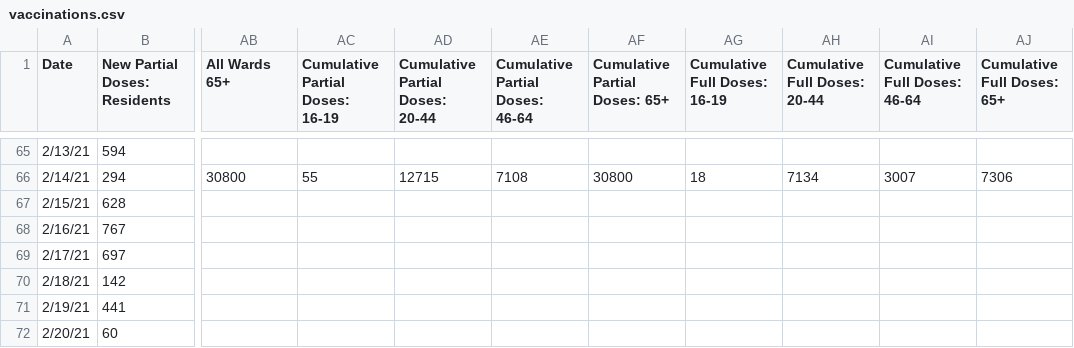
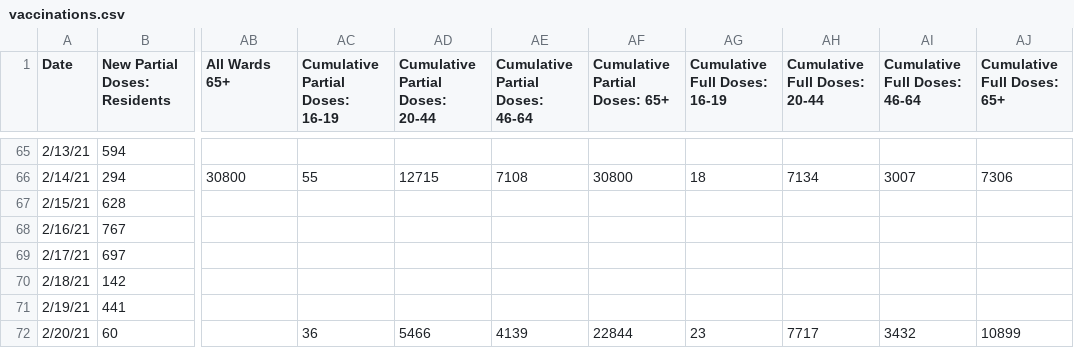
Before and after one commit to rstahlin/rstahlin.github.io, a CSV file: vaccinations.csv, drawn as a sheet; only a part is shown, gaps mark what is left out; the diff names each change by its address in the sheet, - before the commit and + after, or states it on an @@ line.

```diff
--- a/vaccinations.csv
+++ b/vaccinations.csv
-AC72 (Cumulative Partial Doses: 16-19): (empty)
+AC72 (Cumulative Partial Doses: 16-19): 36
-AD72 (Cumulative Partial Doses: 20-44): (empty)
+AD72 (Cumulative Partial Doses: 20-44): 5466
-AE72 (Cumulative Partial Doses: 46-64): (empty)
+AE72 (Cumulative Partial Doses: 46-64): 4139
-AF72 (Cumulative Partial Doses: 65+): (empty)
+AF72 (Cumulative Partial Doses: 65+): 22844
-AG72 (Cumulative Full Doses: 16-19): (empty)
+AG72 (Cumulative Full Doses: 16-19): 23
-AH72 (Cumulative Full Doses: 20-44): (empty)
+AH72 (Cumulative Full Doses: 20-44): 7717
-AI72 (Cumulative Full Doses: 46-64): (empty)
+AI72 (Cumulative Full Doses: 46-64): 3432
-AJ72 (Cumulative Full Doses: 65+): (empty)
+AJ72 (Cumulative Full Doses: 65+): 10899
```
Also changed, not shown: data.csv, 49 other files.
